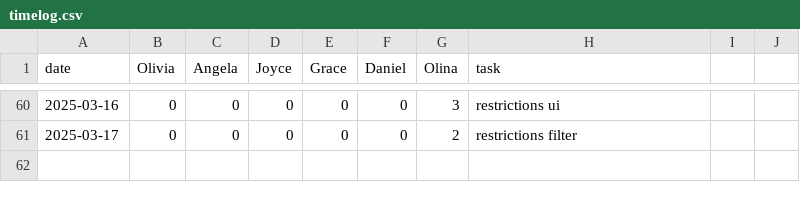
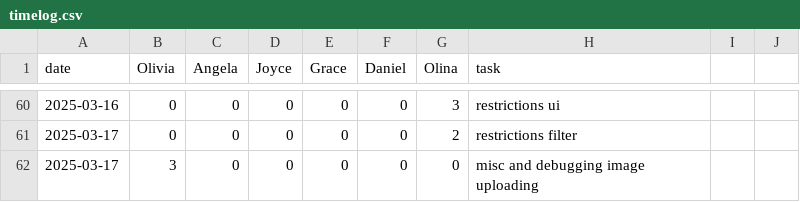
Before and after one commit to oliviaz7/Grub-Deal-Finder-App, a CSV file: timelog.csv, drawn as a sheet; only a part is shown, gaps mark what is left out; the diff names each change by its address in the sheet, - before the commit and + after, or states it on an @@ line.

Commit message:
after add deals show in map, and fix images, HEIC AND HEIF NOT SUPPORTED ATM (#48)
- fix `updateAccumulatedDeals` (previously, was not updating restaurants
that already existed in the list, even if the deals for the restaurant
were different)

- fix uploading image key



https://github.com/user-attachments/assets/0363be0b-e7ba-45e7-a18e-5d8cd892b7ef

```diff
--- a/timelog.csv
+++ b/timelog.csv
+row 62: 2025-03-17 | 3 | 0 | 0 | 0 | 0 | 0 | misc and debugging image uploading
```
Also changed, not shown: 7 other files.
